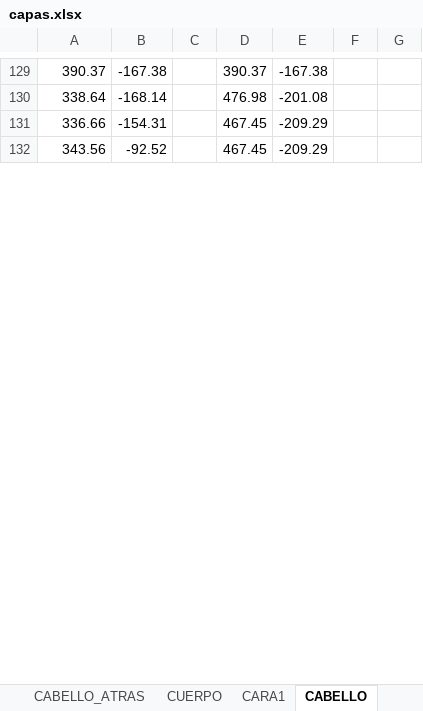
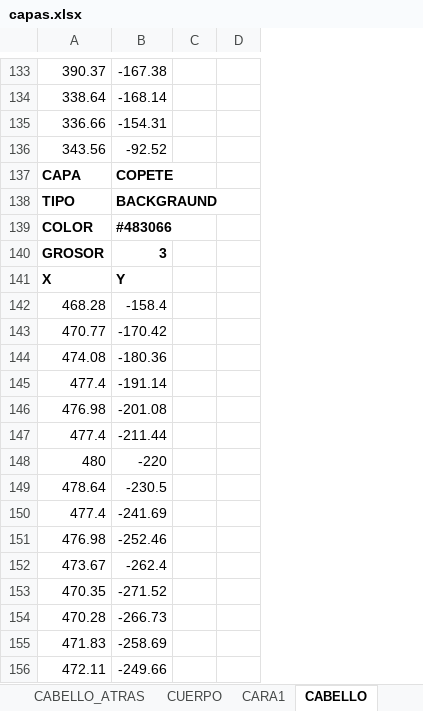
Before and after one commit to zzaun/ProyectoReze_v3, an Excel workbook: capas.xlsx, sheet CABELLO, drawn as a sheet; only a part is shown, gaps mark what is left out; values as stored, in another font and other column widths than the file's, no borders; removed rows and columns are numbered as before the commit, all else as after; the diff covers the shown part only; the diff names each change by its address in the sheet, - before the commit and + after, or states it on an @@ line.

```diff
--- a/capas.xlsx (sheet CABELLO)
+++ b/capas.xlsx (sheet CABELLO)
-column D, rows 129-132: 390.37 | 476.98 | 467.45 | 467.45
-column E, rows 129-132: -167.38 | -201.08 | -209.29 | -209.29
-column F, empty
-column G, empty
+column D, empty
@@ row 166 moved to row 137: CAPA @@
@@ row 199 moved to row 138: TIPO @@
@@ row 200 moved to row 139: COLOR @@
@@ row 201 moved to row 140: GROSOR @@
@@ row 202 moved to row 141: X @@
@@ row 171 moved to row 142: 468.28 @@
+row 143: 470.77 | -170.42
+row 144: 474.08 | -180.36
+row 145: 477.4 | -191.14
@@ row 165 moved to row 146: 476.98 @@
+row 147: 477.4 | -211.44
+row 148: 480 | -220
+row 149: 478.64 | -230.5
+row 150: 477.4 | -241.69
+row 151: 476.98 | -252.46
+row 152: 473.67 | -262.4
+row 153: 470.35 | -271.52
+row 154: 470.28 | -266.73
+row 155: 471.83 | -258.69
+row 156: 472.11 | -249.66
```
Also changed, not shown: other rows of this sheet, sheet D_CAMISA, sheet CARA1, sheet CUERPO, sheet CAMISA, sheet CABELLO_ATRAS, other sheet tabs.
